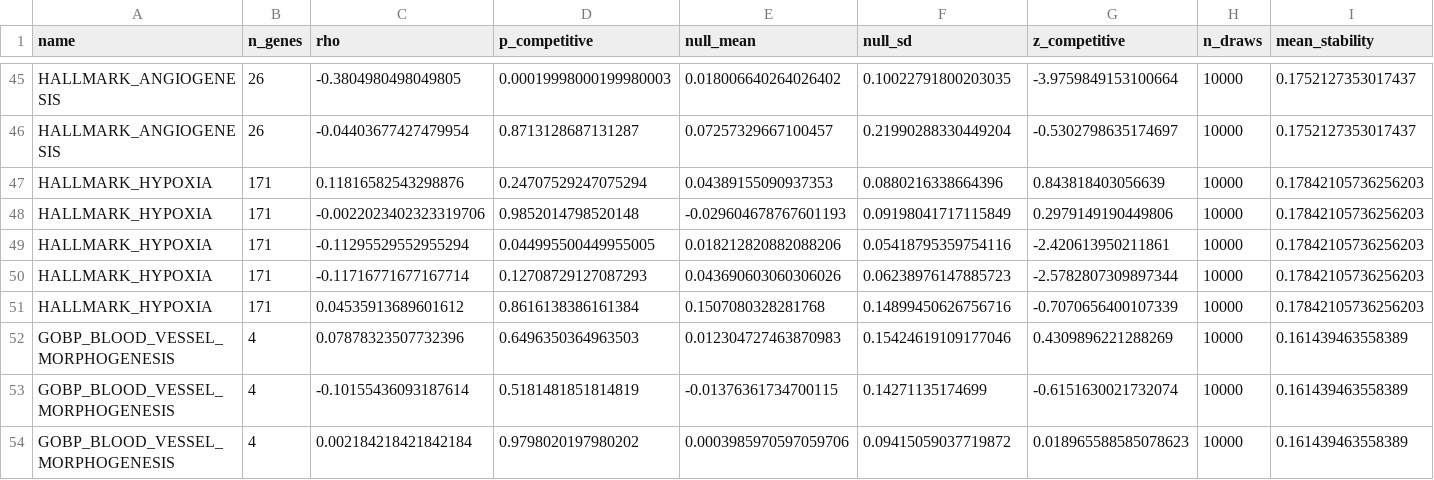
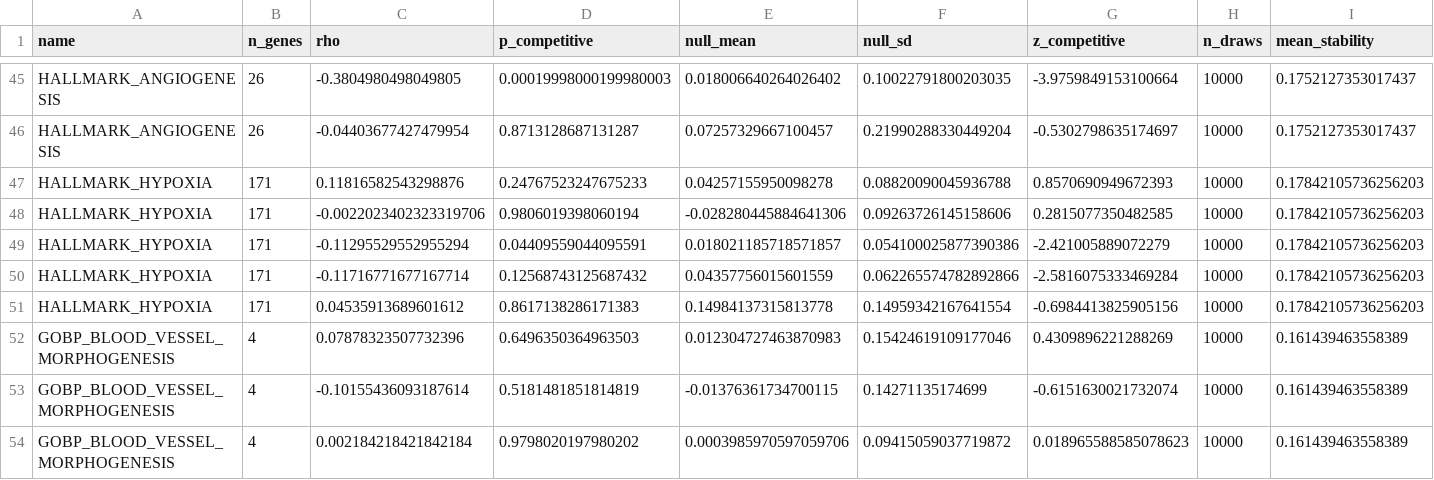
Before and after one commit to Beyond-InFinnity/discordance-transcriptomics, a CSV file: results/p4_competitive_nulls.csv, drawn as a sheet; only a part is shown, gaps mark what is left out; the diff covers the shown part only; the diff names each change by its address in the sheet, - before the commit and + after, or states it on an @@ line.

```diff
--- a/results/p4_competitive_nulls.csv
+++ b/results/p4_competitive_nulls.csv
-D47 (p_competitive): 0.24707529247075294
+D47 (p_competitive): 0.24767523247675233
-E47 (null_mean): 0.04389155090937353
+E47 (null_mean): 0.04257155950098278
-F47 (null_sd): 0.0880216338664396
+F47 (null_sd): 0.08820090045936788
-G47 (z_competitive): 0.843818403056639
+G47 (z_competitive): 0.8570690949672393
-D48 (p_competitive): 0.9852014798520148
+D48 (p_competitive): 0.9806019398060194
-E48 (null_mean): -0.029604678767601193
+E48 (null_mean): -0.028280445884641306
-F48 (null_sd): 0.09198041717115849
+F48 (null_sd): 0.09263726145158606
-G48 (z_competitive): 0.2979149190449806
+G48 (z_competitive): 0.2815077350482585
-D49 (p_competitive): 0.044995500449955005
+D49 (p_competitive): 0.04409559044095591
-E49 (null_mean): 0.018212820882088206
+E49 (null_mean): 0.018021185718571857
-F49 (null_sd): 0.05418795359754116
+F49 (null_sd): 0.054100025877390386
-G49 (z_competitive): -2.420613950211861
+G49 (z_competitive): -2.421005889072279
-D50 (p_competitive): 0.12708729127087293
+D50 (p_competitive): 0.12568743125687432
-E50 (null_mean): 0.043690603060306026
+E50 (null_mean): 0.04357756015601559
-F50 (null_sd): 0.06238976147885723
+F50 (null_sd): 0.062265574782892866
-G50 (z_competitive): -2.5782807309897344
+G50 (z_competitive): -2.5816075333469284
-D51 (p_competitive): 0.8616138386161384
+D51 (p_competitive): 0.8617138286171383
-E51 (null_mean): 0.1507080328281768
+E51 (null_mean): 0.14984137315813778
-F51 (null_sd): 0.14899450626756716
+F51 (null_sd): 0.14959342167641554
-G51 (z_competitive): -0.7070656400107339
+G51 (z_competitive): -0.6984413825905156
```
Also changed, not shown: 20 edited cells elsewhere in this file, results/p4_genesets_summary.csv, 2 other files.
